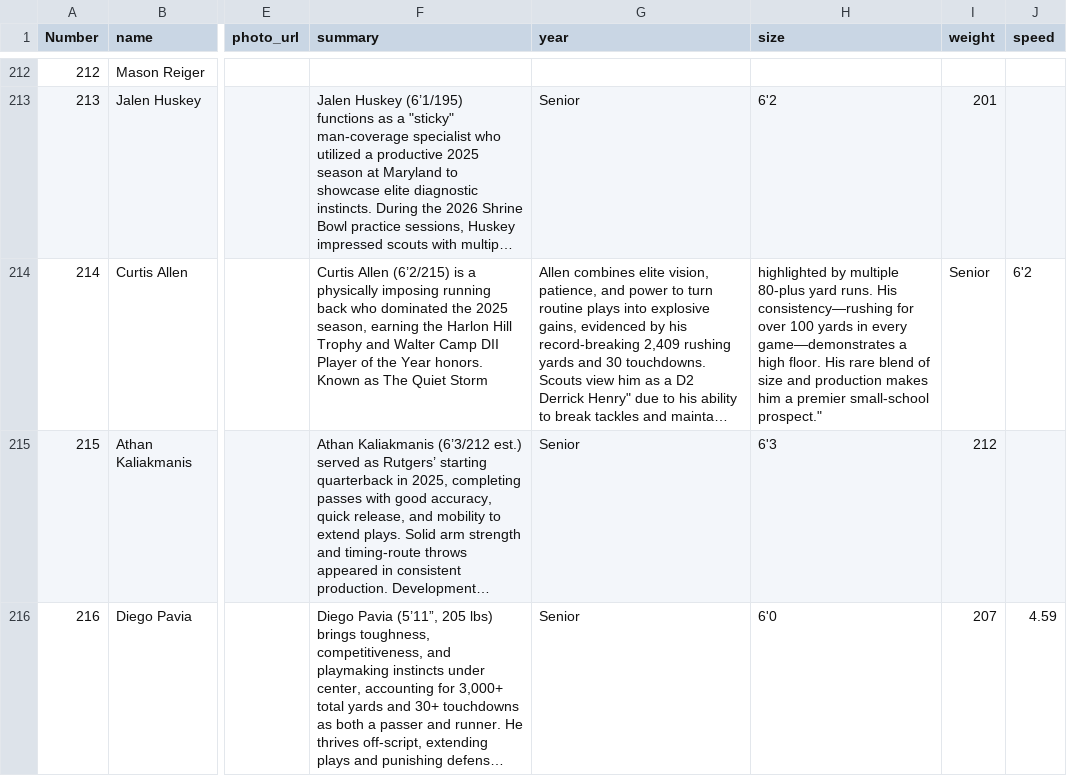
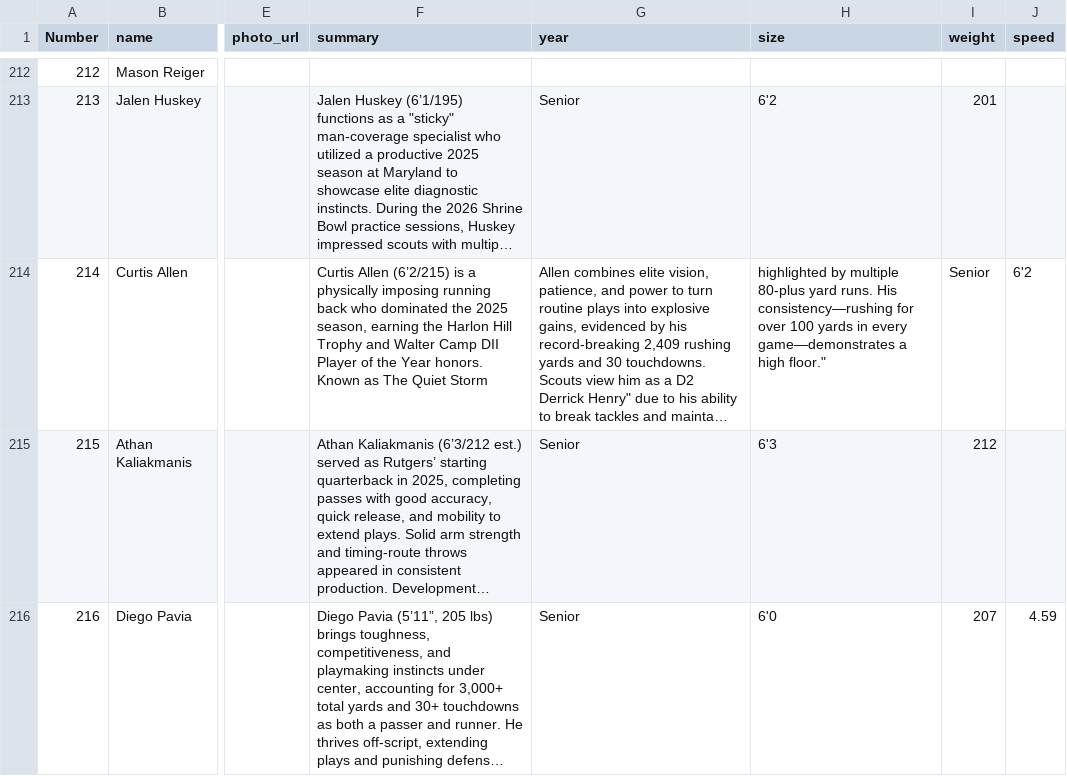
Before and after one commit to skjjcruz/Owner-Dashboard--V7, a CSV file: player-enrichment.csv, drawn as a sheet; only a part is shown, gaps mark what is left out; long unchanged cells end in …; the diff names each change by its address in the sheet, - before the commit and + after, or states it on an @@ line.

Commit message:
Update player-enrichment.csv

```diff
--- a/player-enrichment.csv
+++ b/player-enrichment.csv
-H214 (size): …a high floor. His rare blend of size and production makes him a premier small-school prospect."
+H214 (size): …a high floor."
```
